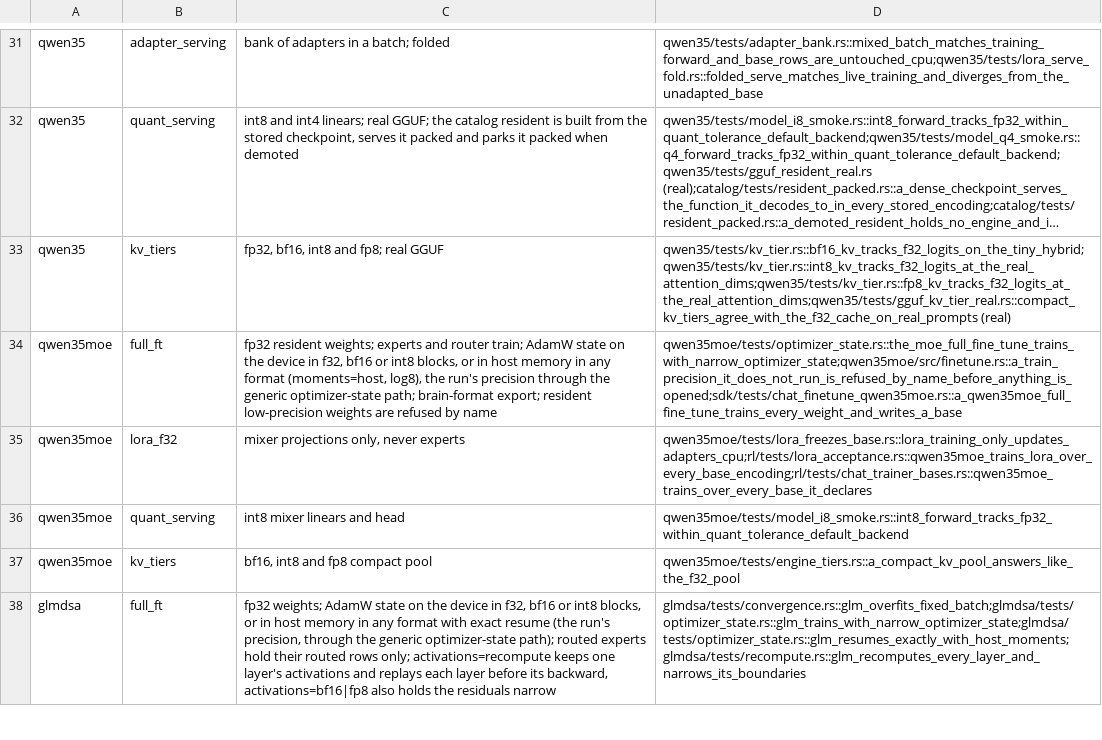
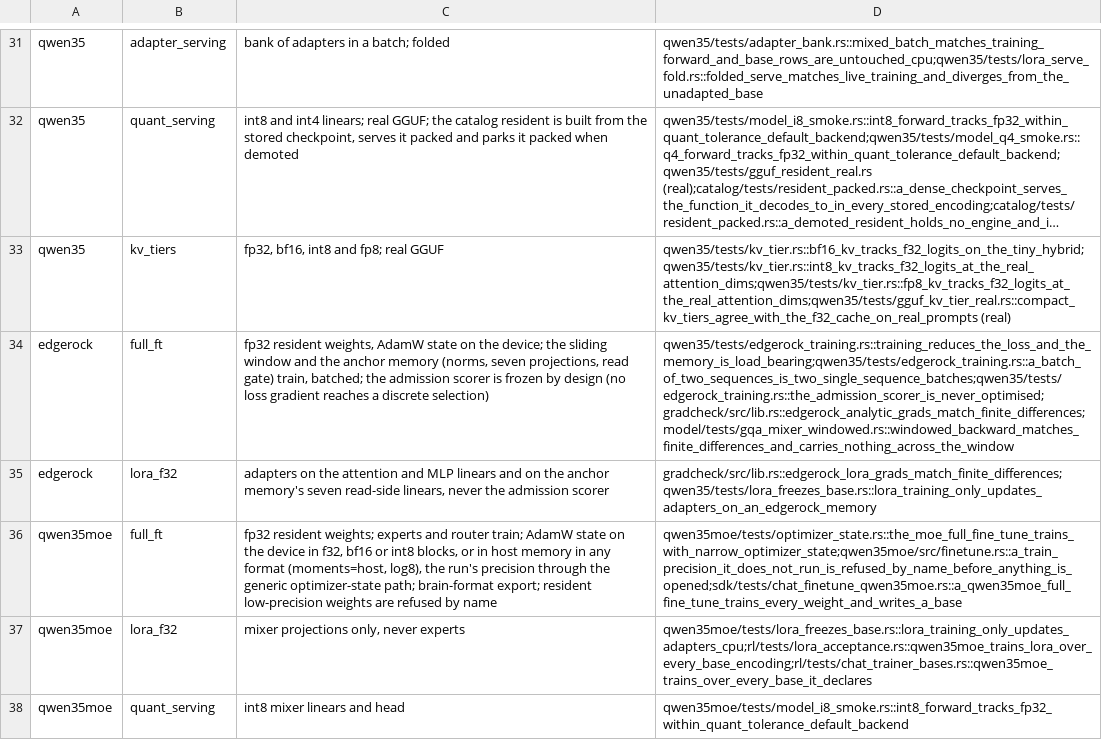
Before and after one commit to swedishembedded/brain, a TSV file: scripts/gates/training-capabilities.tsv, drawn as a sheet; only a part is shown, gaps mark what is left out; the shorter side is filled out with more unchanged rows; long unchanged cells end in …; the diff names each change by its address in the sheet, - before the commit and + after, or states it on an @@ line.

Commit message:
arch: EdgeRock full fine-tune and LoRA capabilities
Capability rows with the tests that back them, the matrix page, the model page,
the ledger and a knowledge note on gradient checks through a discrete selection.

```diff
--- a/scripts/gates/training-capabilities.tsv
+++ b/scripts/gates/training-capabilities.tsv
+row 34: edgerock | full_ft | fp32 resident weights, AdamW state on the device; the sliding window and the anchor memory (norms, seven projections, read gate) train, batched; the admission scorer is frozen by design (no loss gradient reaches a discrete selection) | qwen35/tests/edgerock_training.rs::training_reduces_the_loss_and_the_memory_is_load_bearing;qwen35/tests/edgerock_training.rs::a_batch_of_two_sequences_is_two_single_sequence_batches;qwen35/tests/edgerock_training.rs::the_admission_scorer_is_never_optimised;gradcheck/src/lib.rs::edgerock_analytic_grads_match_finite_differences;model/tests/gqa_mixer_windowed.rs::windowed_backward_matches_finite_differences_and_carries_nothing_across_the_window
+row 35: edgerock | lora_f32 | adapters on the attention and MLP linears and on the anchor memory's seven read-side linears, never the admission scorer | gradcheck/src/lib.rs::edgerock_lora_grads_match_finite_differences;qwen35/tests/lora_freezes_base.rs::lora_training_only_updates_adapters_on_an_edgerock_memory
```
Also changed, not shown: 8 other files.
